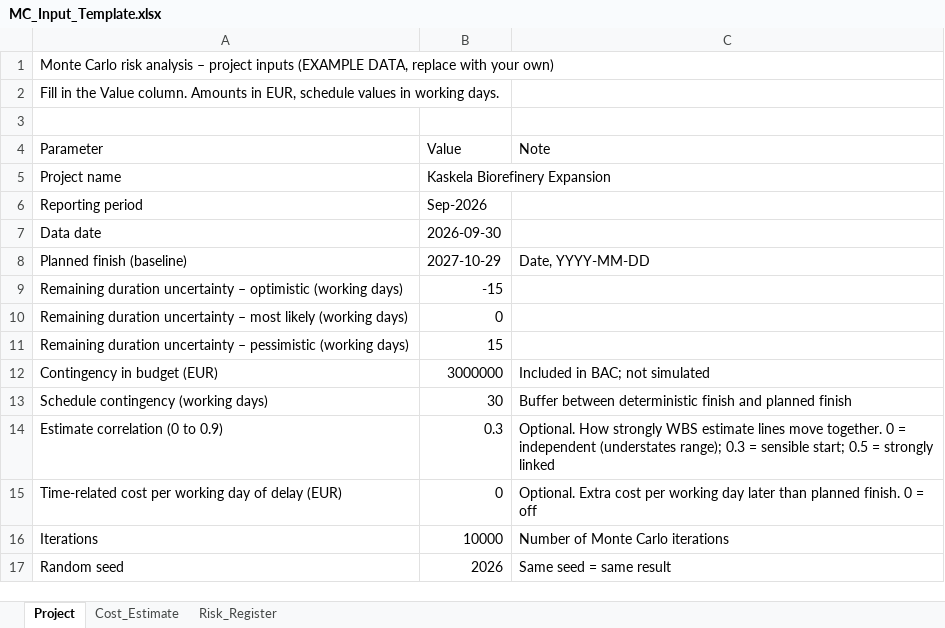
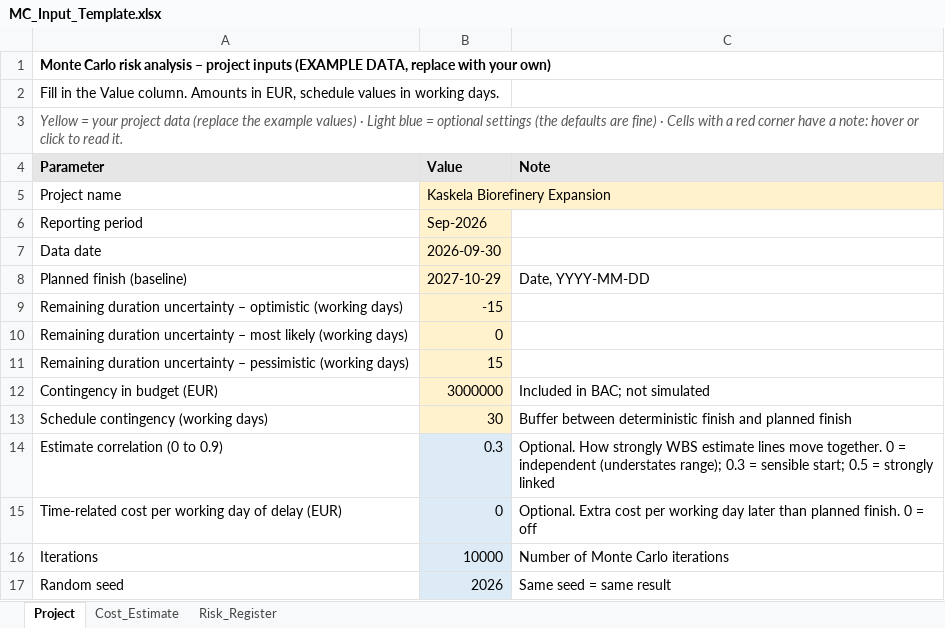
Before and after one commit to sara-mostafshar/monte-carlo-risk-analysis, an Excel workbook: MC_Input_Template.xlsx, sheet Project, drawn as a sheet; values as stored, in another font and other column widths than the file's, no borders; the diff names each change by its address in the sheet, - before the commit and + after, or states it on an @@ line.

```diff
--- a/MC_Input_Template.xlsx (sheet Project)
+++ b/MC_Input_Template.xlsx (sheet Project)
-A1 bold: off
+A1 bold: on
-A3 (Parameter): (empty)
+A3 (Parameter): Yellow = your project data (replace the example values) · Light blue = optional settings (the defaults are fine) · Cells with a red corner have a note: hover or click to read it.
@@ A4:C4 fill: none → #E7E6E6, bold: off → on @@
-B5:B13 fill: none
+B5:B13 fill: #FFF2CC
-B14:B17 fill: none
+B14:B17 fill: #DDEBF7
```
Also changed, not shown: sheet Risk_Register, sheet Cost_Estimate, 2 other files.
